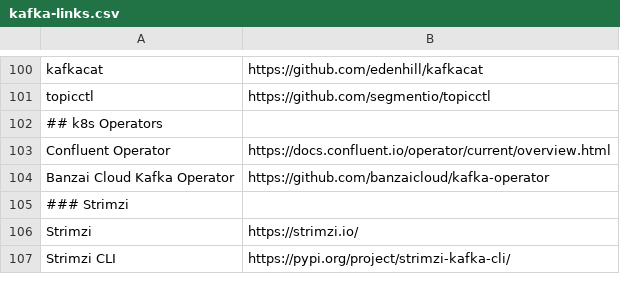
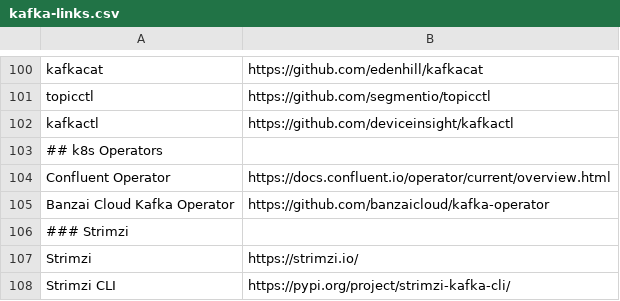
Before and after one commit to a-great-day-out-with/a-great-day-out-with.github.io, a CSV file: kafka-links.csv, drawn as a sheet; only a part is shown, gaps mark what is left out; the diff names each change by its address in the sheet, - before the commit and + after, or states it on an @@ line.

Commit message:
Add kafkactl CLI tool

```diff
--- a/kafka-links.csv
+++ b/kafka-links.csv
+row 102: kafkactl | https://github.com/deviceinsight/kafkactl
```
